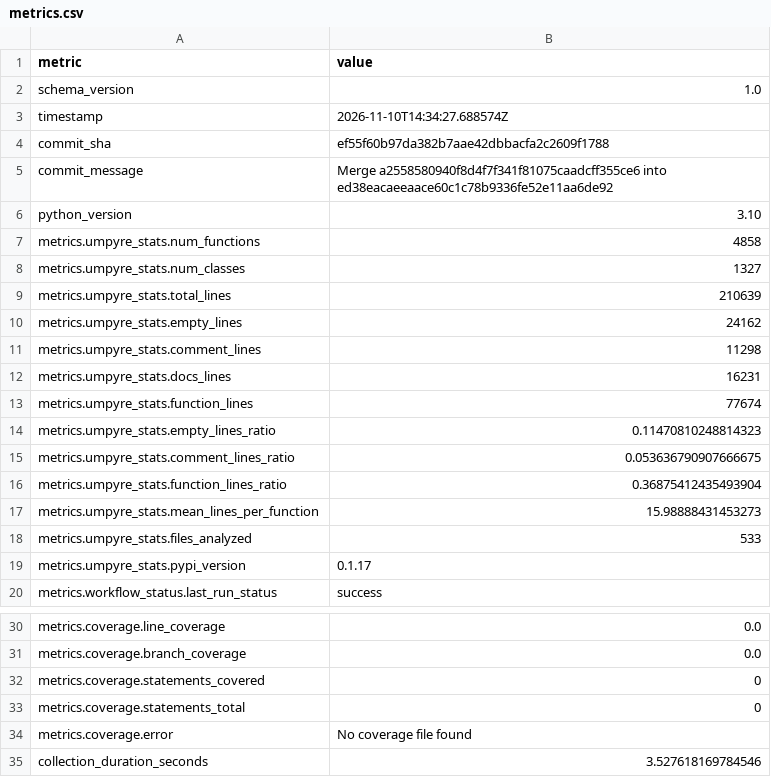
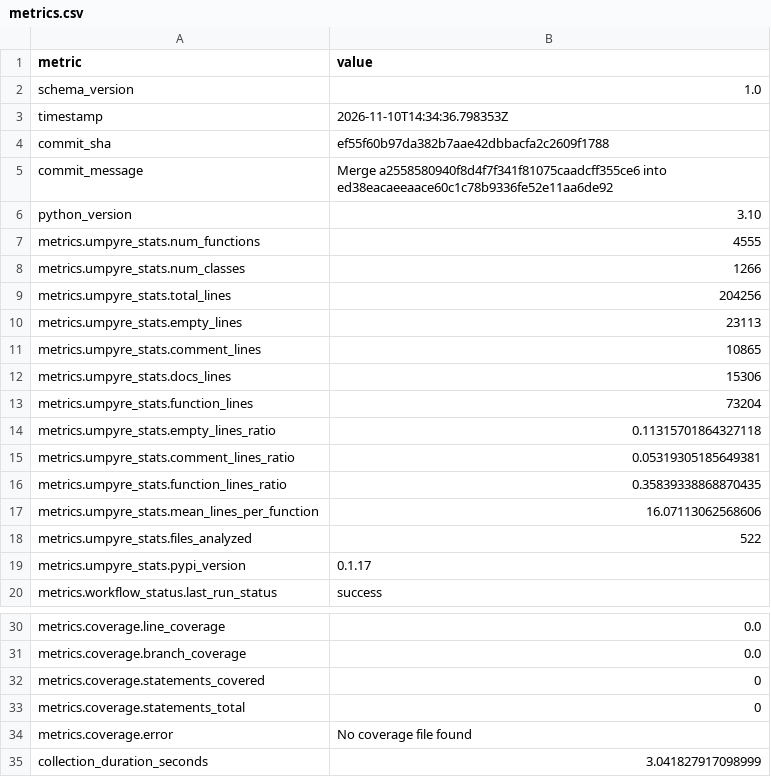
Before and after one commit to thorwhalen/ps, a CSV file: metrics.csv, drawn as a sheet; only a part is shown, gaps mark what is left out.

Commit message:
Update metrics for ef55f60

```diff
--- a/metrics.csv
+++ b/metrics.csv
@@ -2,3 +2,3 @@ metric,value
 schema_version,1.0
-timestamp,2026-11-10T14:34:27.688574Z
+timestamp,2026-11-10T14:34:36.798353Z
 commit_sha,ef55f60b97da382b7aae42dbbacfa2c2609f1788
@@ -6,14 +6,14 @@ commit_message,Merge a2558580940f8d4f7f341f81075caadcff355ce6 into ed38eacaeeaac
 python_version,3.10
-metrics.umpyre_stats.num_functions,4858
-metrics.umpyre_stats.num_classes,1327
-metrics.umpyre_stats.total_lines,210639
-metrics.umpyre_stats.empty_lines,24162
-metrics.umpyre_stats.comment_lines,11298
-metrics.umpyre_stats.docs_lines,16231
-metrics.umpyre_stats.function_lines,77674
-metrics.umpyre_stats.empty_lines_ratio,0.11470810248814323
-metrics.umpyre_stats.comment_lines_ratio,0.053636790907666675
-metrics.umpyre_stats.function_lines_ratio,0.36875412435493904
-metrics.umpyre_stats.mean_lines_per_function,15.98888431453273
-metrics.umpyre_stats.files_analyzed,533
+metrics.umpyre_stats.num_functions,4555
+metrics.umpyre_stats.num_classes,1266
+metrics.umpyre_stats.total_lines,204256
+metrics.umpyre_stats.empty_lines,23113
+metrics.umpyre_stats.comment_lines,10865
+metrics.umpyre_stats.docs_lines,15306
+metrics.umpyre_stats.function_lines,73204
+metrics.umpyre_stats.empty_lines_ratio,0.11315701864327118
+metrics.umpyre_stats.comment_lines_ratio,0.05319305185649381
+metrics.umpyre_stats.function_lines_ratio,0.35839338868870435
+metrics.umpyre_stats.mean_lines_per_function,16.07113062568606
+metrics.umpyre_stats.files_analyzed,522
 metrics.umpyre_stats.pypi_version,0.1.17
@@ -38,2 +38,2 @@ metrics.coverage.statements_total,0
 metrics.coverage.error,No coverage file found
-collection_duration_seconds,3.527618169784546
+collection_duration_seconds,3.041827917098999
```
Also changed, not shown: 2 other files.
